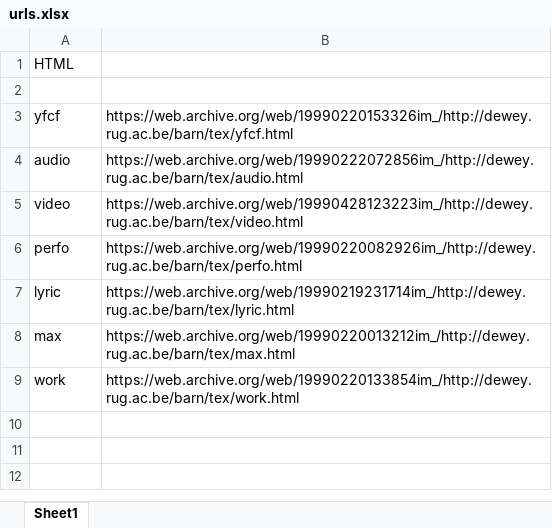
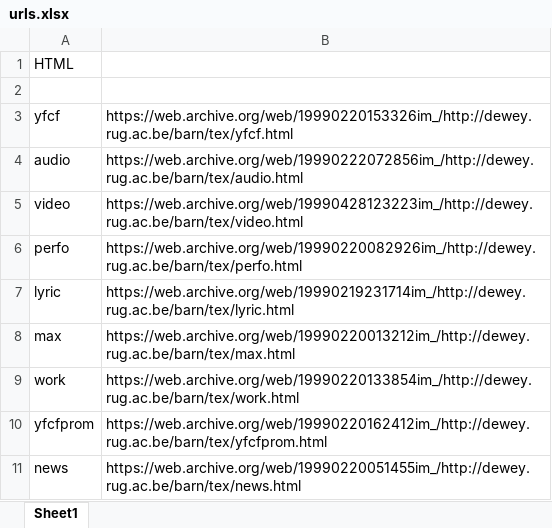
Before and after one commit to yfcf-site/yfcf-site.github.io, an Excel workbook: barn/urls.xlsx, sheet Sheet1, drawn as a sheet; values as stored, in another font and other column widths than the file's, no borders; the diff names each change by its address in the sheet, - before the commit and + after, or states it on an @@ line.

```diff
--- a/barn/urls.xlsx (sheet Sheet1)
+++ b/barn/urls.xlsx (sheet Sheet1)
+row 10: yfcfprom | https://web.archive.org/web/19990220162412im_/http://dewey.rug.ac.be/barn/tex/yfcfprom.html
+row 11: news | https://web.archive.org/web/19990220051455im_/http://dewey.rug.ac.be/barn/tex/news.html
```
Also changed, not shown: 8 other files.
